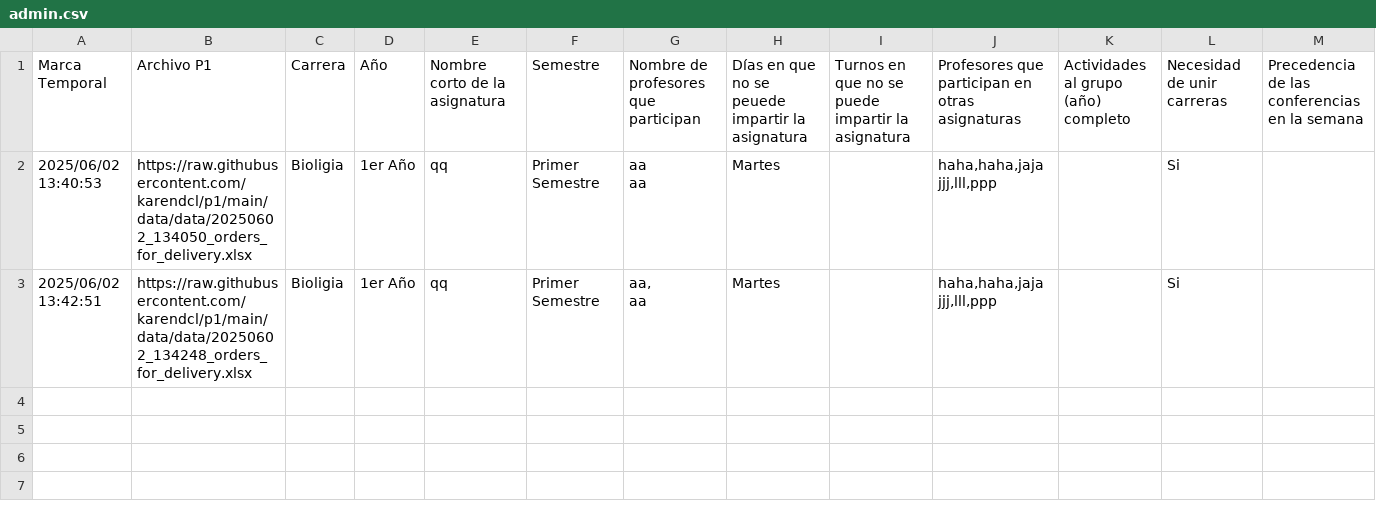
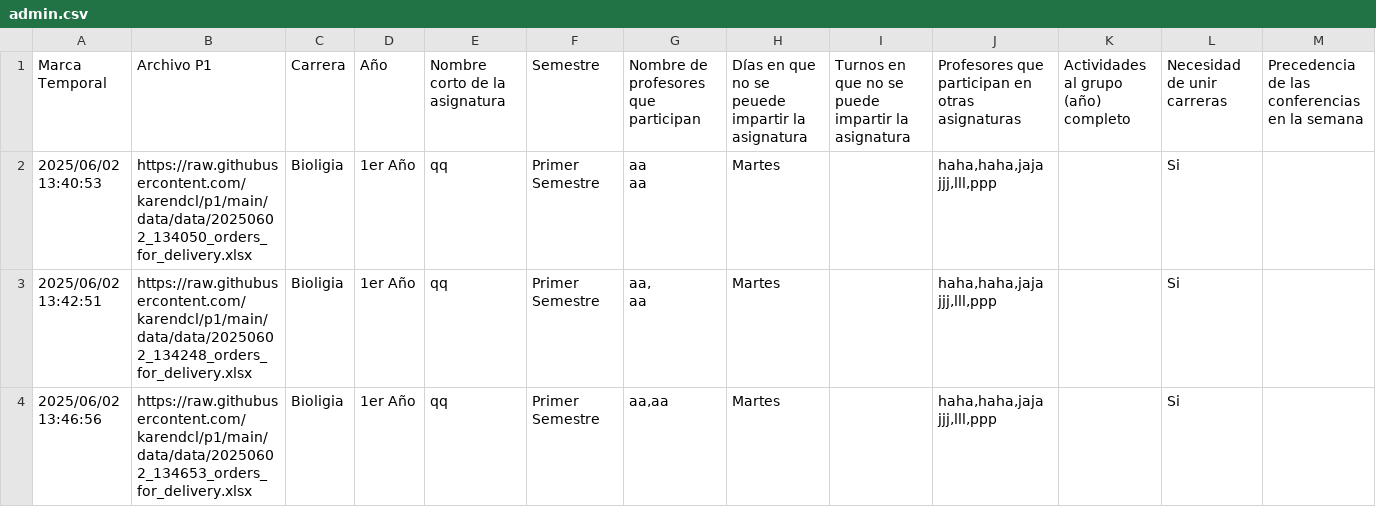
Before and after one commit to karendcl/p1, a CSV file: admin.csv, drawn as a sheet; ↵ is a line break in a cell; the diff names each change by its address in the sheet, - before the commit and + after, or states it on an @@ line.

Commit message:
Update admin Excel file with new P1 form data

```diff
--- a/admin.csv
+++ b/admin.csv
+row 4: 2025/06/02 13:46:56 | https://raw.githubusercontent.com/karendcl/p1/main/data/data/20250602_134653_orders_for_delivery.xlsx | Bioligia | 1er Año | qq | Primer Semestre | aa,aa | Martes |  | haha,haha,jaja ↵ jjj,lll,ppp |  | Si
```
